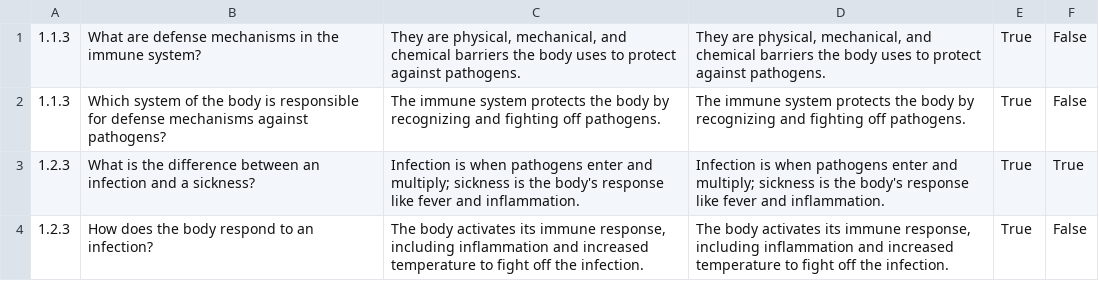
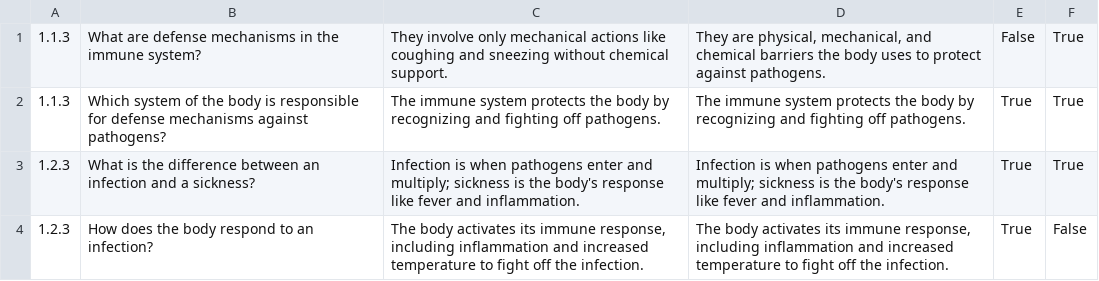
Before and after one commit to RoloProlo/BioLingo, a CSV file: data/answers_log.csv, drawn as a sheet.

```diff
--- a/data/answers_log.csv
+++ b/data/answers_log.csv
@@ -1,3 +1,3 @@
-1.1.3,What are defense mechanisms in the immune system?,"They are physical, mechanical, and chemical barriers the body uses to protect against pathogens.","They are physical, mechanical, and chemical barriers the body uses to protect against pathogens.",True,False
-1.1.3,Which system of the body is responsible for defense mechanisms against pathogens?,The immune system protects the body by recognizing and fighting off pathogens.,The immune system protects the body by recognizing and fighting off pathogens.,True,False
+1.1.3,What are defense mechanisms in the immune system?,They involve only mechanical actions like coughing and sneezing without chemical support.,"They are physical, mechanical, and chemical barriers the body uses to protect against pathogens.",False,True
+1.1.3,Which system of the body is responsible for defense mechanisms against pathogens?,The immune system protects the body by recognizing and fighting off pathogens.,The immune system protects the body by recognizing and fighting off pathogens.,True,True
 1.2.3,What is the difference between an infection and a sickness?,Infection is when pathogens enter and multiply; sickness is the body's response like fever and inflammation.,Infection is when pathogens enter and multiply; sickness is the body's response like fever and inflammation.,True,True
```
Also changed, not shown: 4 other files.
